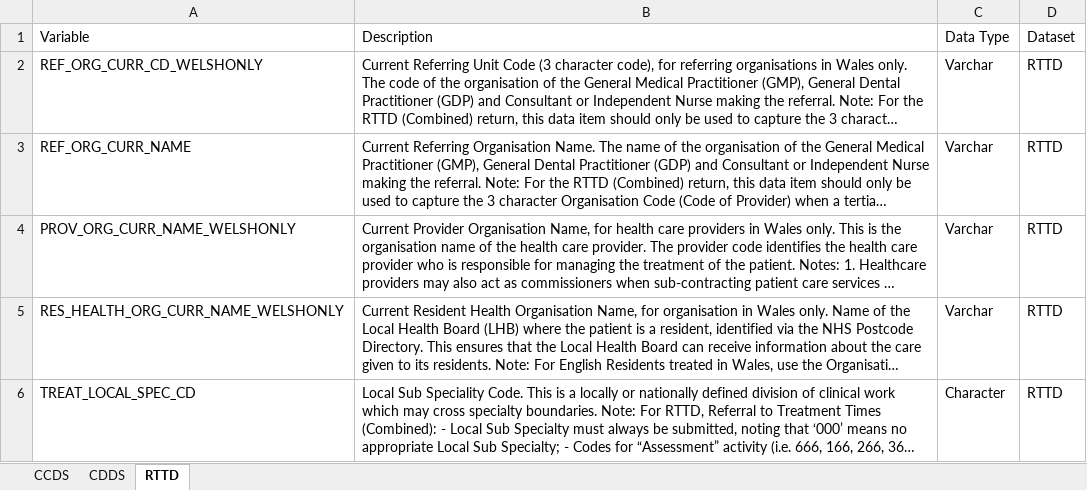
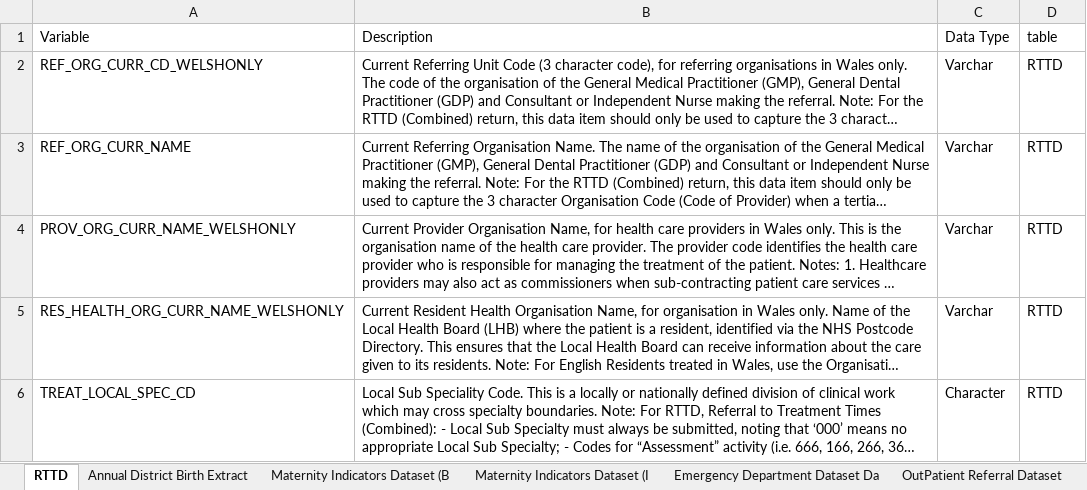
Before and after one commit to BHFDSC/cvd-covid-tre-dashboard, an Excel workbook: BHF_Dashboards/BHF_DSC_TRE_External_Dashboard/Archive/Lars_module/DD_Wales.xlsx, sheet RTTD, drawn as a sheet; only a part is shown; long unchanged cells end in …; values as stored, in another font and other column widths than the file's, no borders; the diff names each change by its address in the sheet, - before the commit and + after, or states it on an @@ line.

```diff
--- a/BHF_Dashboards/BHF_DSC_TRE_External_Dashboard/Archive/Lars_module/DD_Wales.xlsx (sheet RTTD)
+++ b/BHF_Dashboards/BHF_DSC_TRE_External_Dashboard/Archive/Lars_module/DD_Wales.xlsx (sheet RTTD)
-sheet tab: CDDS
+sheet tab: Annual District Birth Extract
-sheet tab: CCDS
+sheet tab: Maternity Indicators Dataset (B
+sheet tab: Maternity Indicators Dataset (I
+sheet tab: Emergency Department Dataset Da
+sheet tab: OutPatient Referral Dataset
@@ sheet tab order changed: RTTD | Annual District Birth Extract | Maternity Indicators Dataset (B | Maternity Indicators Dataset (I | Emergency Department Dataset Da | OutPatient Referral Dataset @@
-D1: Dataset
+D1: table
```
Also changed, not shown: sheet Annual District Birth Extract, other sheet tabs, BHF_Dashboards/BHF_DSC_TRE_External_Dashboard/Archive/Lars_module/Wales_scraping.xlsx, 1 other file.
